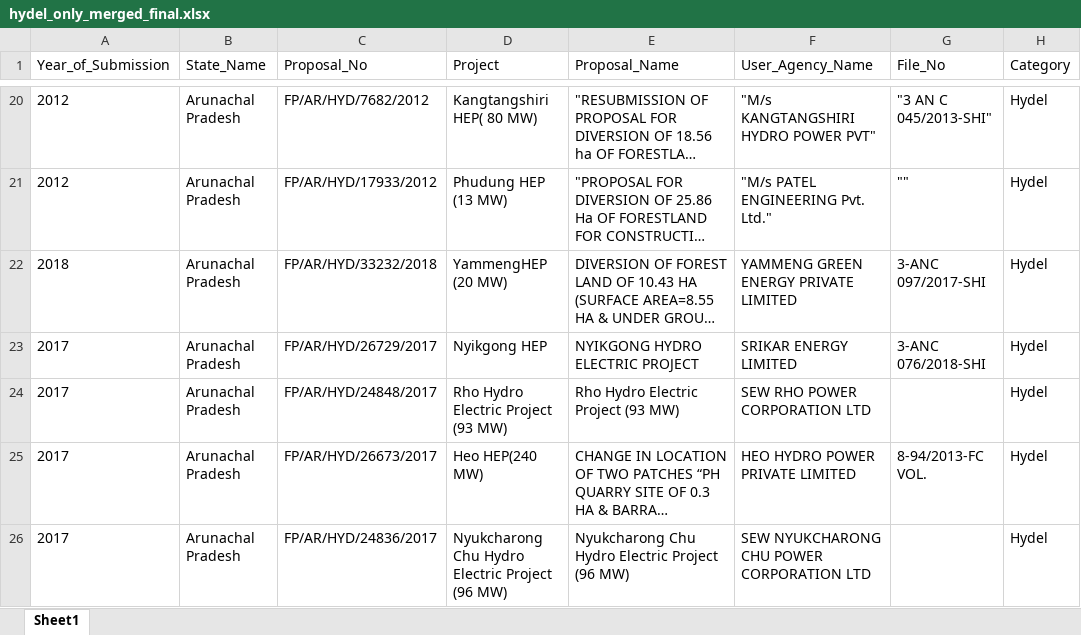
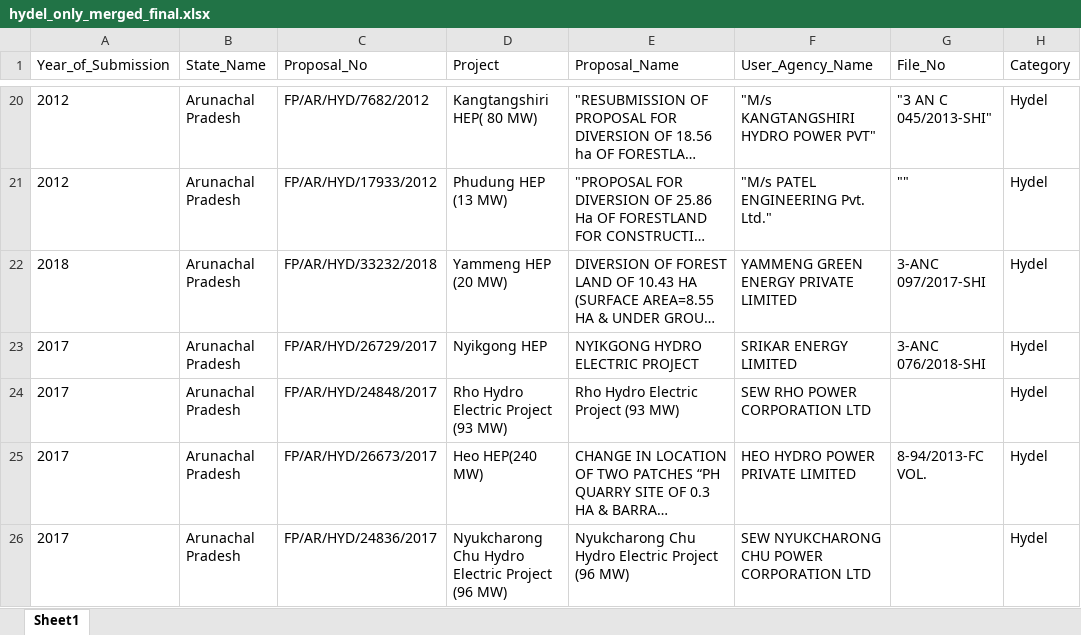
Before and after one commit to yania-n/Arunachal-Dam-Watch, an Excel workbook: parivesh/hydel_only_merged_final.xlsx, sheet Sheet1, drawn as a sheet; only a part is shown, gaps mark what is left out; long unchanged cells end in …; values as stored, in another font and other column widths than the file's, no borders; the diff names each change by its address in the sheet, - before the commit and + after, or states it on an @@ line.

```diff
--- a/parivesh/hydel_only_merged_final.xlsx (sheet Sheet1)
+++ b/parivesh/hydel_only_merged_final.xlsx (sheet Sheet1)
-D22 (Project): YammengHEP (20 MW)
+D22 (Project): Yammeng HEP (20 MW)
```
